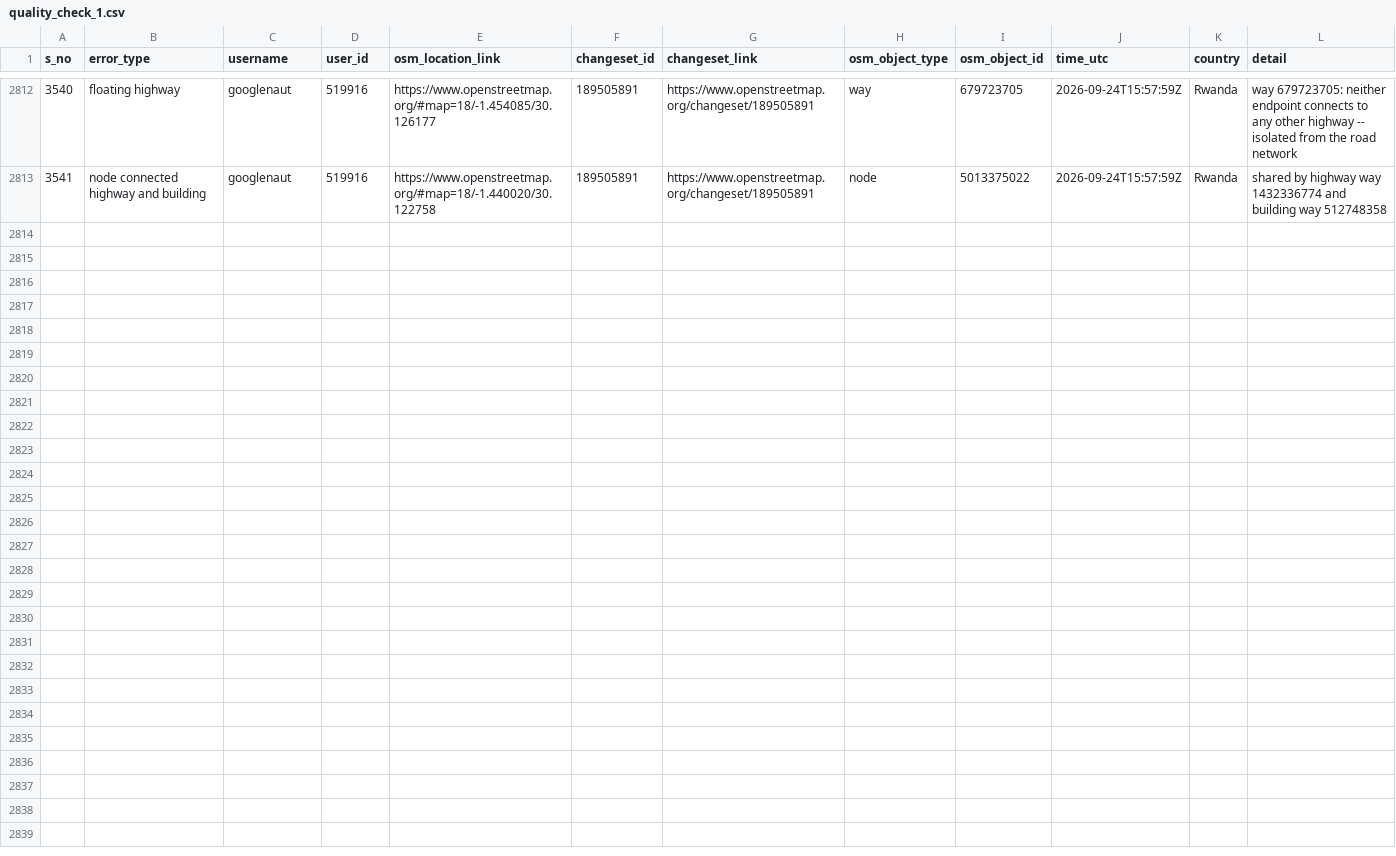
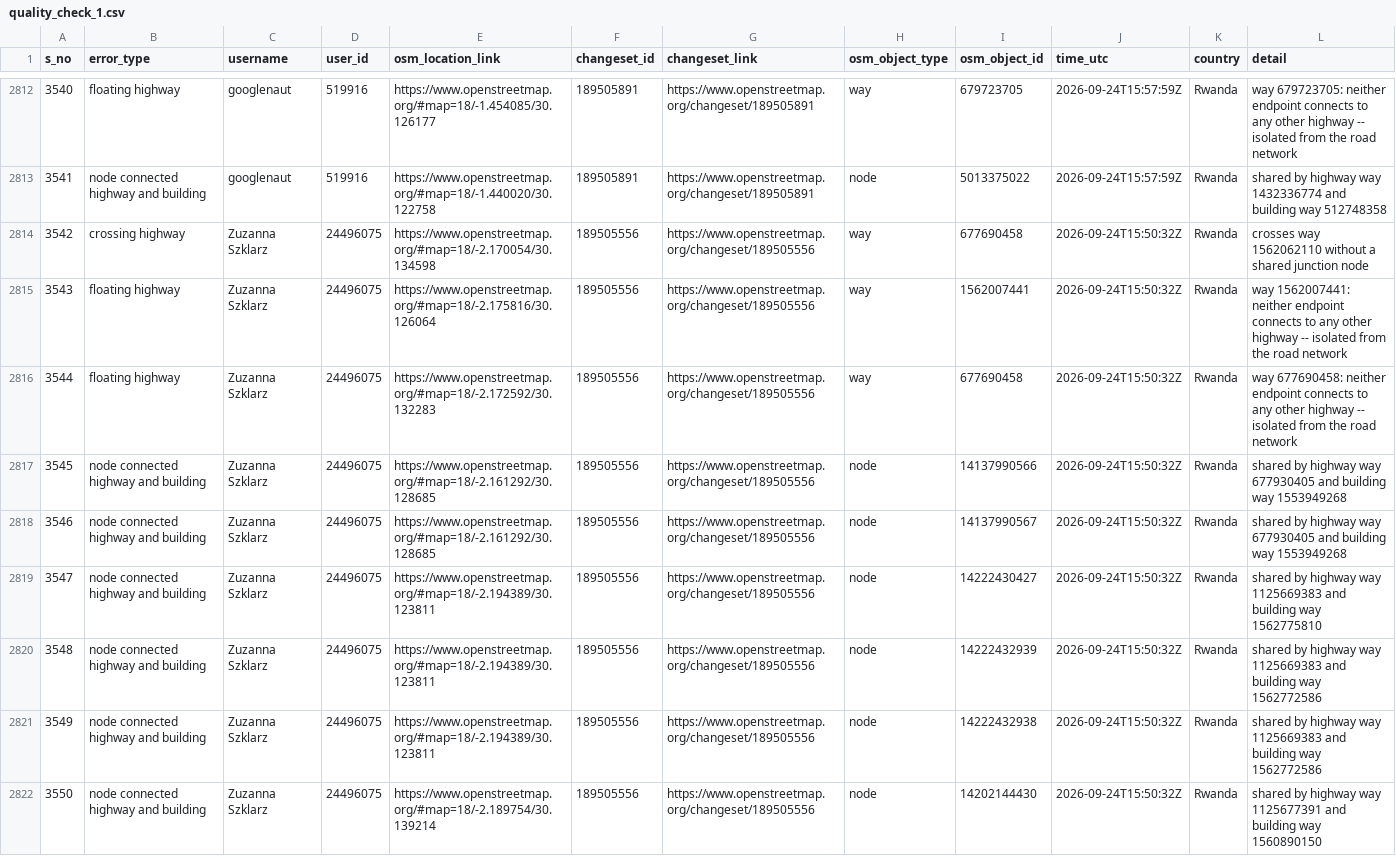
Before and after one commit to KingVik-Planet/OSM_Quality_Check, a CSV file: data/quality_check_1.csv, drawn as a sheet; only a part is shown, gaps mark what is left out; the diff names each change by its address in the sheet, - before the commit and + after, or states it on an @@ line.

```diff
--- a/data/quality_check_1.csv
+++ b/data/quality_check_1.csv
+row 2814: 3542 | crossing highway | Zuzanna Szklarz | 24496075 | https://www.openstreetmap.org/#map=18/-2.170054/30.134598 | 189505556 | https://www.openstreetmap.org/changeset/189505556 | way | 677690458 | 2026-09-24T15:50:32Z | Rwanda | crosses way 1562062110 without a shared junction node
+row 2815: 3543 | floating highway | Zuzanna Szklarz | 24496075 | https://www.openstreetmap.org/#map=18/-2.175816/30.126064 | 189505556 | https://www.openstreetmap.org/changeset/189505556 | way | 1562007441 | 2026-09-24T15:50:32Z | Rwanda | way 1562007441: neither endpoint connects to any other highway -- isolated from the road network
+row 2816: 3544 | floating highway | Zuzanna Szklarz | 24496075 | https://www.openstreetmap.org/#map=18/-2.172592/30.132283 | 189505556 | https://www.openstreetmap.org/changeset/189505556 | way | 677690458 | 2026-09-24T15:50:32Z | Rwanda | way 677690458: neither endpoint connects to any other highway -- isolated from the road network
+row 2817: 3545 | node connected highway and building | Zuzanna Szklarz | 24496075 | https://www.openstreetmap.org/#map=18/-2.161292/30.128685 | 189505556 | https://www.openstreetmap.org/changeset/189505556 | node | 14137990566 | 2026-09-24T15:50:32Z | Rwanda | shared by highway way 677930405 and building way 1553949268
+row 2818: 3546 | node connected highway and building | Zuzanna Szklarz | 24496075 | https://www.openstreetmap.org/#map=18/-2.161292/30.128685 | 189505556 | https://www.openstreetmap.org/changeset/189505556 | node | 14137990567 | 2026-09-24T15:50:32Z | Rwanda | shared by highway way 677930405 and building way 1553949268
+row 2819: 3547 | node connected highway and building | Zuzanna Szklarz | 24496075 | https://www.openstreetmap.org/#map=18/-2.194389/30.123811 | 189505556 | https://www.openstreetmap.org/changeset/189505556 | node | 14222430427 | 2026-09-24T15:50:32Z | Rwanda | shared by highway way 1125669383 and building way 1562775810
+row 2820: 3548 | node connected highway and building | Zuzanna Szklarz | 24496075 | https://www.openstreetmap.org/#map=18/-2.194389/30.123811 | 189505556 | https://www.openstreetmap.org/changeset/189505556 | node | 14222432939 | 2026-09-24T15:50:32Z | Rwanda | shared by highway way 1125669383 and building way 1562772586
+row 2821: 3549 | node connected highway and building | Zuzanna Szklarz | 24496075 | https://www.openstreetmap.org/#map=18/-2.194389/30.123811 | 189505556 | https://www.openstreetmap.org/changeset/189505556 | node | 14222432938 | 2026-09-24T15:50:32Z | Rwanda | shared by highway way 1125669383 and building way 1562772586
+row 2822: 3550 | node connected highway and building | Zuzanna Szklarz | 24496075 | https://www.openstreetmap.org/#map=18/-2.189754/30.139214 | 189505556 | https://www.openstreetmap.org/changeset/189505556 | node | 14202144430 | 2026-09-24T15:50:32Z | Rwanda | shared by highway way 1125677391 and building way 1560890150
```
Also changed, not shown: 2 other files.
